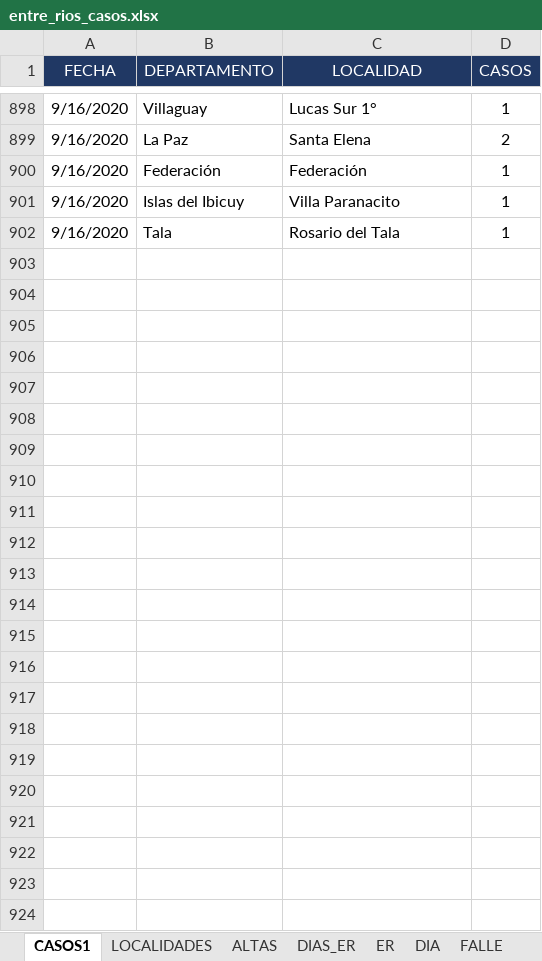
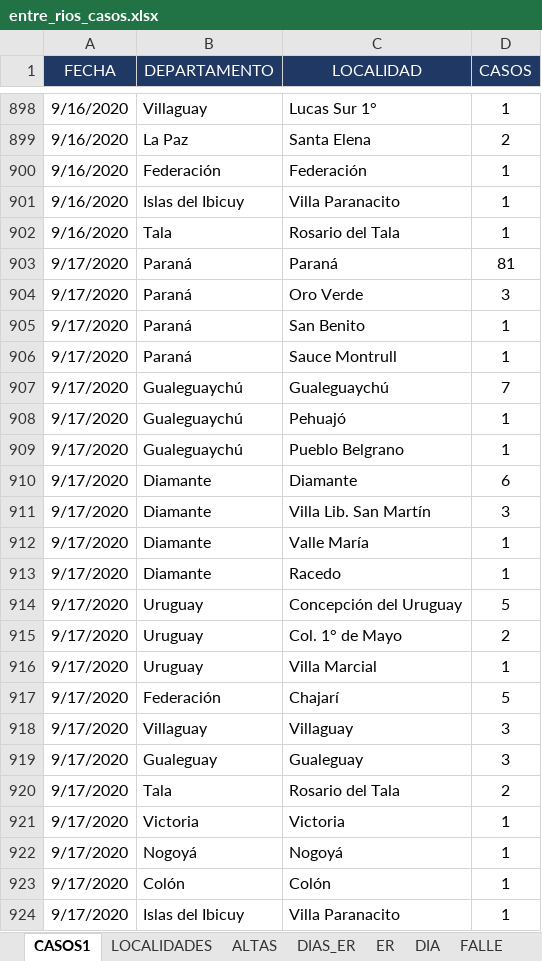
Before and after one commit to GIBD/covid, an Excel workbook: data/entre_rios_casos.xlsx, sheet CASOS1, drawn as a sheet; only a part is shown, gaps mark what is left out; values as stored, in another font and other column widths than the file's, no borders; the diff names each change by its address in the sheet, - before the commit and + after, or states it on an @@ line.

```diff
--- a/data/entre_rios_casos.xlsx (sheet CASOS1)
+++ b/data/entre_rios_casos.xlsx (sheet CASOS1)
+row 903: 9/17/2020 | Paraná | Paraná | 81
+row 904: 9/17/2020 | Paraná | Oro Verde | 3
+row 905: 9/17/2020 | Paraná | San Benito | 1
+row 906: 9/17/2020 | Paraná | Sauce Montrull | 1
+row 907: 9/17/2020 | Gualeguaychú | Gualeguaychú | 7
+row 908: 9/17/2020 | Gualeguaychú | Pehuajó | 1
+row 909: 9/17/2020 | Gualeguaychú | Pueblo Belgrano | 1
+row 910: 9/17/2020 | Diamante | Diamante | 6
+row 911: 9/17/2020 | Diamante | Villa Lib. San Martín | 3
+row 912: 9/17/2020 | Diamante | Valle María | 1
+row 913: 9/17/2020 | Diamante | Racedo | 1
+row 914: 9/17/2020 | Uruguay | Concepción del Uruguay | 5
+row 915: 9/17/2020 | Uruguay | Col. 1° de Mayo | 2
+row 916: 9/17/2020 | Uruguay | Villa Marcial | 1
+row 917: 9/17/2020 | Federación | Chajarí | 5
+row 918: 9/17/2020 | Villaguay | Villaguay | 3
+row 919: 9/17/2020 | Gualeguay | Gualeguay | 3
+row 920: 9/17/2020 | Tala | Rosario del Tala | 2
+row 921: 9/17/2020 | Victoria | Victoria | 1
+row 922: 9/17/2020 | Nogoyá | Nogoyá | 1
+row 923: 9/17/2020 | Colón | Colón | 1
+row 924: 9/17/2020 | Islas del Ibicuy | Villa Paranacito | 1
```
Also changed, not shown: sheet ER, sheet ALTAS, 1 other file.
